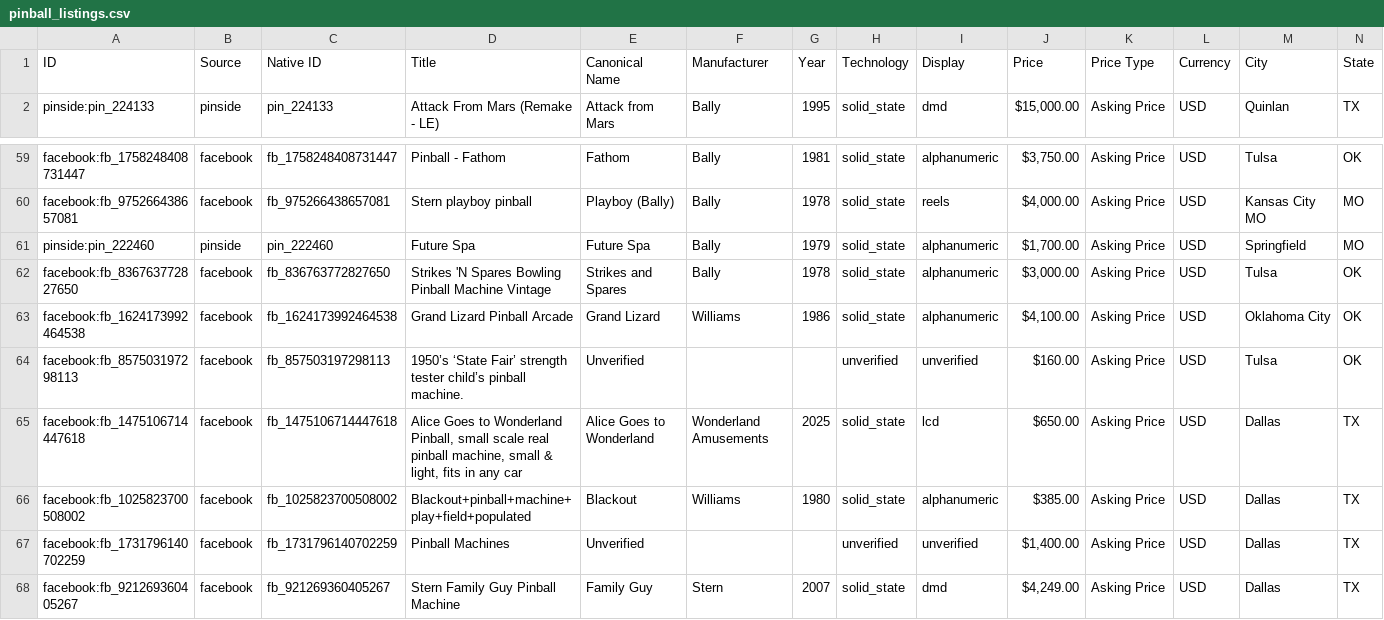
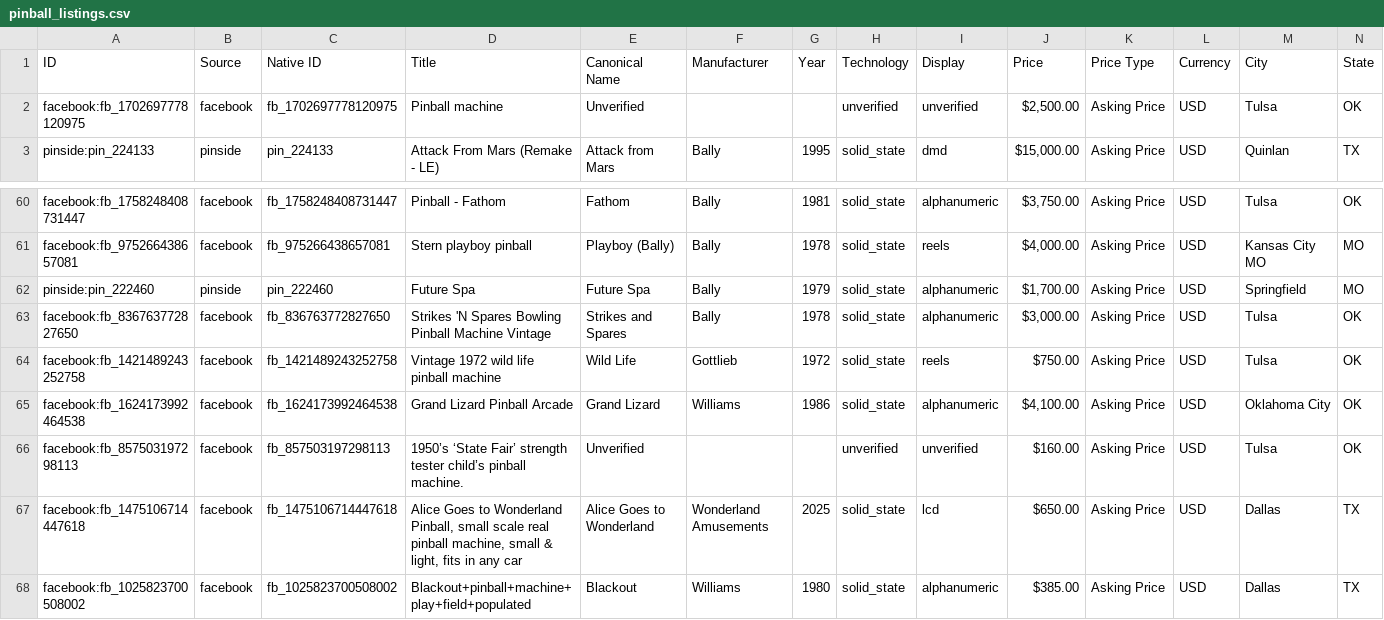
Before and after one commit to farmerboy772/farmerboy772.github.io, a CSV file: pinball_listings.csv, drawn as a sheet; only a part is shown, gaps mark what is left out; the shorter side is filled out with more unchanged rows; rows hold the shown columns only; the diff names each change by its address in the sheet, - before the commit and + after, or states it on an @@ line.

Commit message:
Update pinball listings: 2026-11-06 14:00 CDT

```diff
--- a/pinball_listings.csv
+++ b/pinball_listings.csv
+row 2: facebook:fb_1702697778120975 | facebook | fb_1702697778120975 | Pinball machine | Unverified |  |  | unverified | unverified | $2,500.00 | Asking Price | USD | Tulsa | OK
+row 64: facebook:fb_1421489243252758 | facebook | fb_1421489243252758 | Vintage 1972 wild life pinball machine | Wild Life | Gottlieb | 1972 | solid_state | reels | $750.00 | Asking Price | USD | Tulsa | OK
```
Also changed, not shown: 7 other files.
